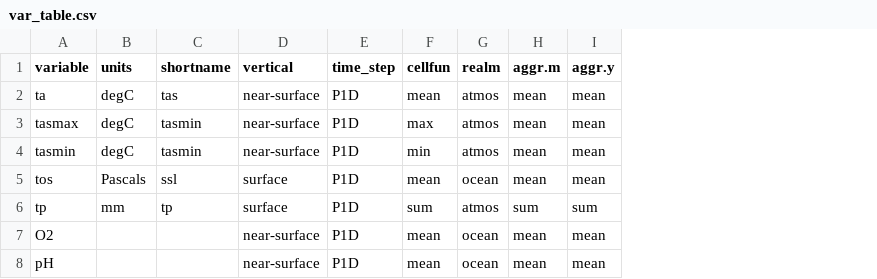
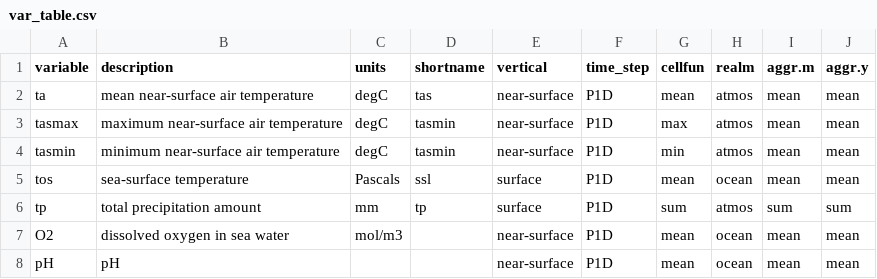
Before and after one commit to metaclip/metaclipR-atlas, a CSV file: inst/var_table.csv, drawn as a sheet; addresses are those after the commit; the diff names each change by its address in the sheet, - before the commit and + after, or states it on an @@ line.

Commit message:
Add variable description in table
Include units of dissolved oxygen

```diff
--- a/inst/var_table.csv
+++ b/inst/var_table.csv
+column B (description), rows 2-8: mean near-surface air temperature | maximum near-surface air temperature | minimum near-surface air temperature | sea-surface temperature | total precipitation amount | dissolved oxygen in sea water | pH
-C7 (units): (empty)
+C7 (units): mol/m3
```
